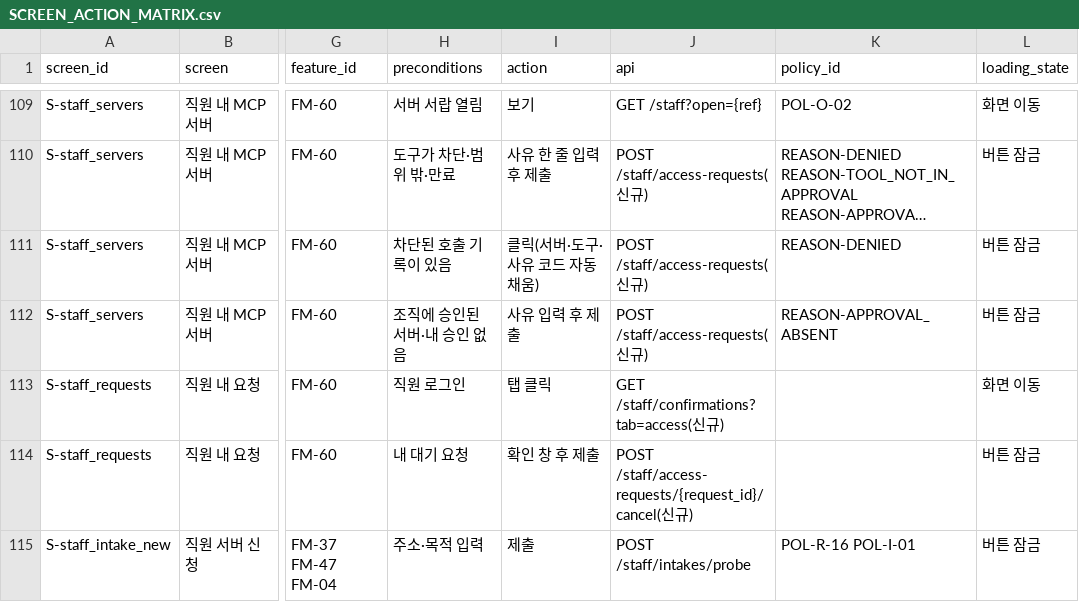
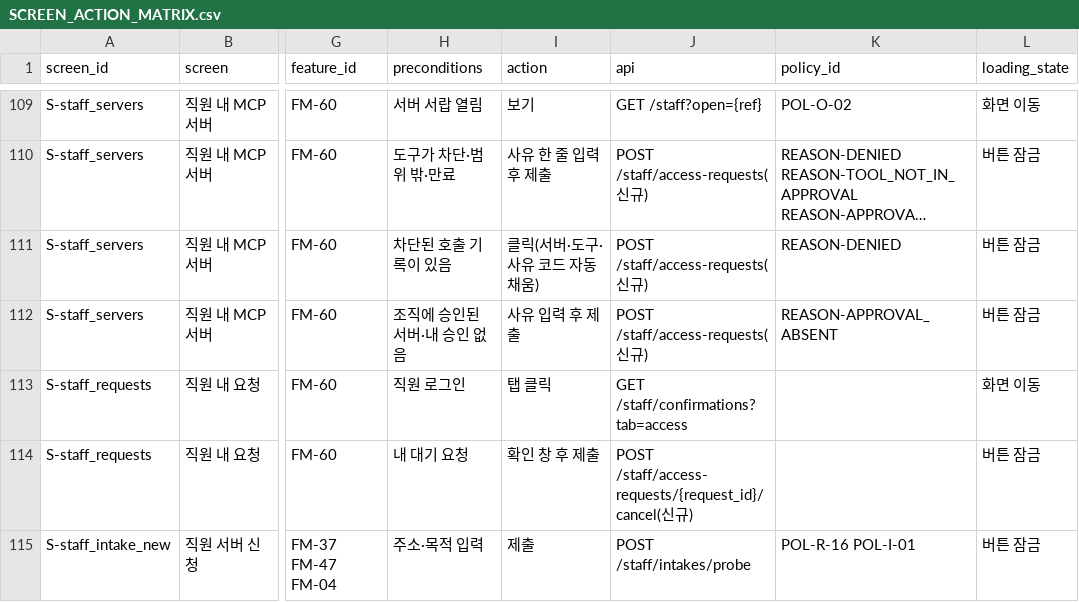
Before and after one commit to Team-AGI/mint-litellm, a CSV file: docs/product/SCREEN_ACTION_MATRIX.csv, drawn as a sheet; only a part is shown, gaps mark what is left out; long unchanged cells end in …; the diff names each change by its address in the sheet, - before the commit and + after, or states it on an @@ line.

```diff
--- a/docs/product/SCREEN_ACTION_MATRIX.csv
+++ b/docs/product/SCREEN_ACTION_MATRIX.csv
-J113 (api): GET /staff/confirmations?tab=access(신규)
+J113 (api): GET /staff/confirmations?tab=access
```
Also changed, not shown: docs/product/TRACEABILITY_MATRIX.csv, docs/product/generated/ROUTES.csv, 2 other files.
